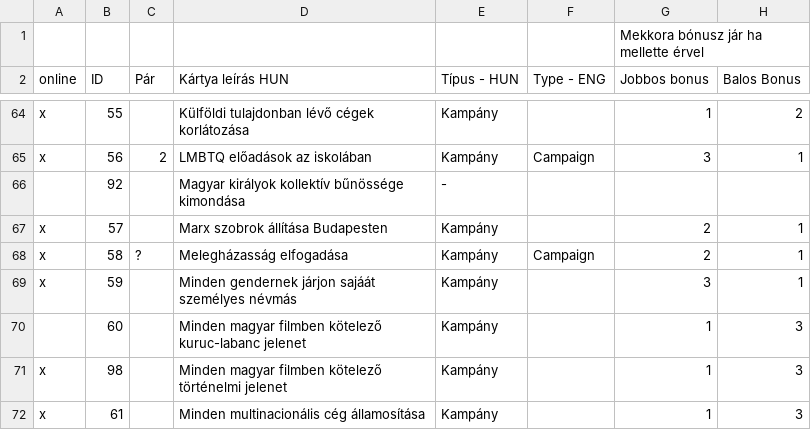
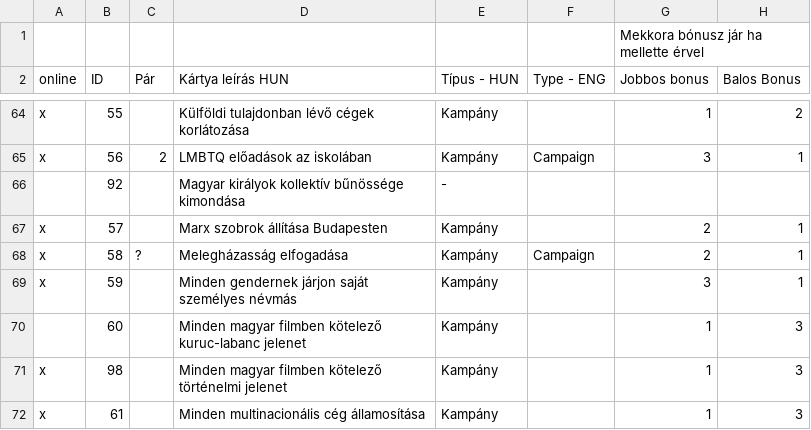
Before and after one commit to csipapicsa/MyLittleParty, a CSV file: Az én kicsi pártom - Kártyák.csv, drawn as a sheet; only a part is shown, gaps mark what is left out; the diff names each change by its address in the sheet, - before the commit and + after, or states it on an @@ line.

```diff
--- a/Az én kicsi pártom - Kártyák.csv
+++ b/Az én kicsi pártom - Kártyák.csv
-D69 (Kártya leírás HUN): …gendernek járjon sajáát személyes névmás
+D69 (Kártya leírás HUN): …gendernek járjon saját személyes névmás
```
Also changed, not shown: 6 other files.
